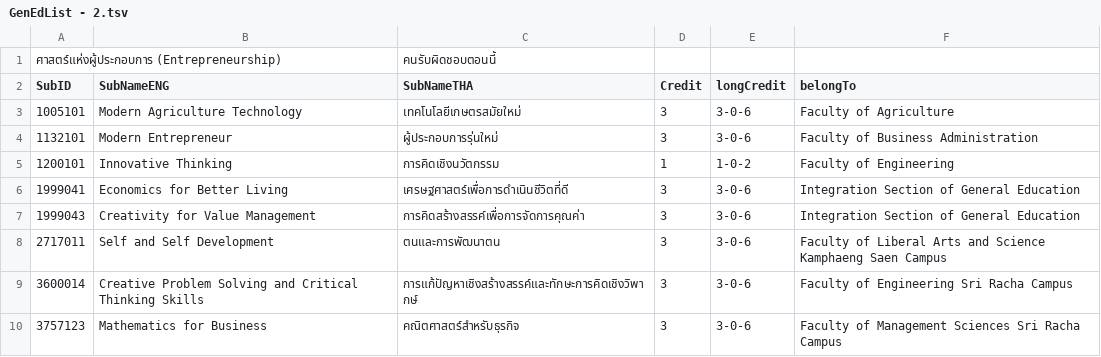
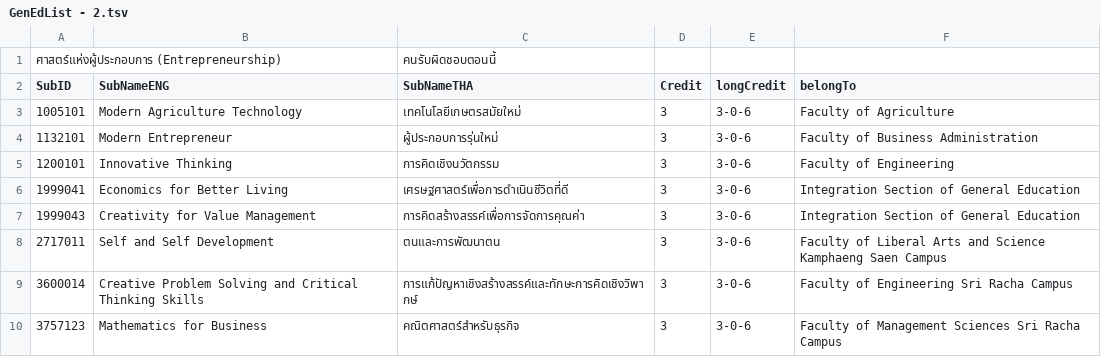
Before and after one commit to marsDev31/KUnit, a TSV file: raw-tsv/GenEdList - 2.tsv, drawn as a sheet.

Commit message:
(inno) 1 -> 3 credit

```diff
--- a/raw-tsv/GenEdList - 2.tsv
+++ b/raw-tsv/GenEdList - 2.tsv
@@ -4,3 +4,3 @@ SubID	SubNameENG	SubNameTHA	Credit	longCredit	belongTo
 1132101	Modern Entrepreneur	ผู้ประกอบการรุ่นใหม่	3	3-0-6	Faculty of Business Administration
-1200101	Innovative Thinking	การคิดเชิงนวัตกรรม	1	1-0-2	Faculty of Engineering
+1200101	Innovative Thinking	การคิดเชิงนวัตกรรม	3	3-0-6	Faculty of Engineering
 1999041	Economics for Better Living	เศรษฐศาสตร์เพื่อการดำเนินชีวิตที่ดี	3	3-0-6	Integration Section of General Education
```
Also changed, not shown: 4 other files.
